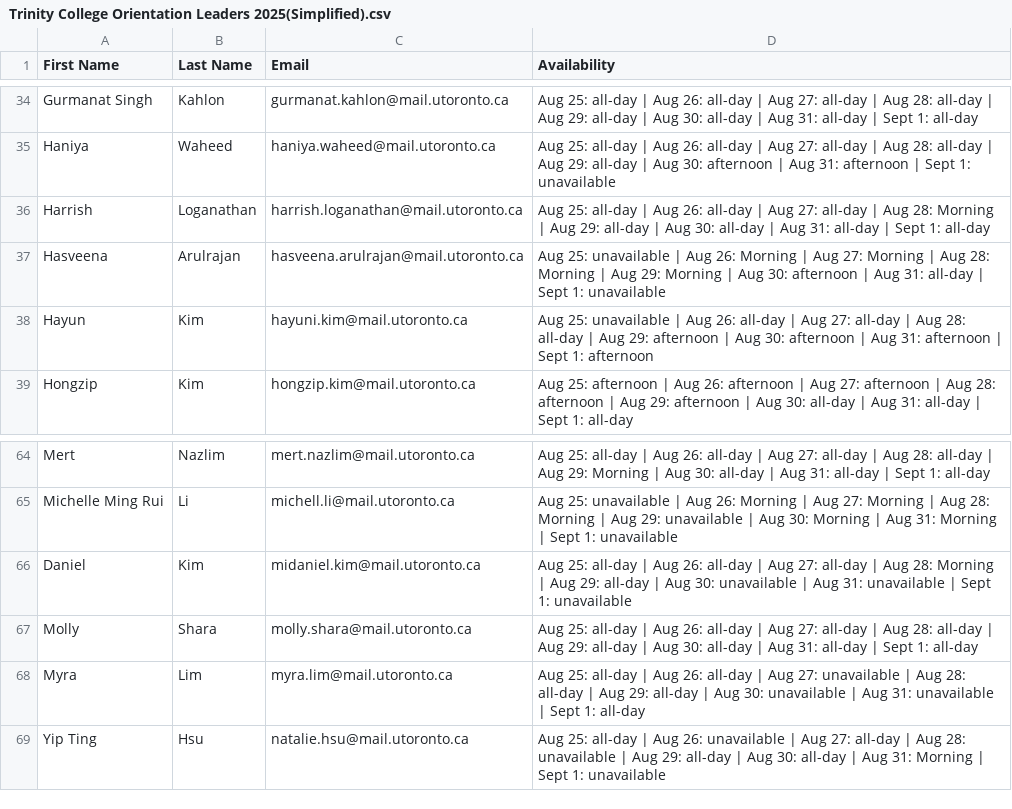
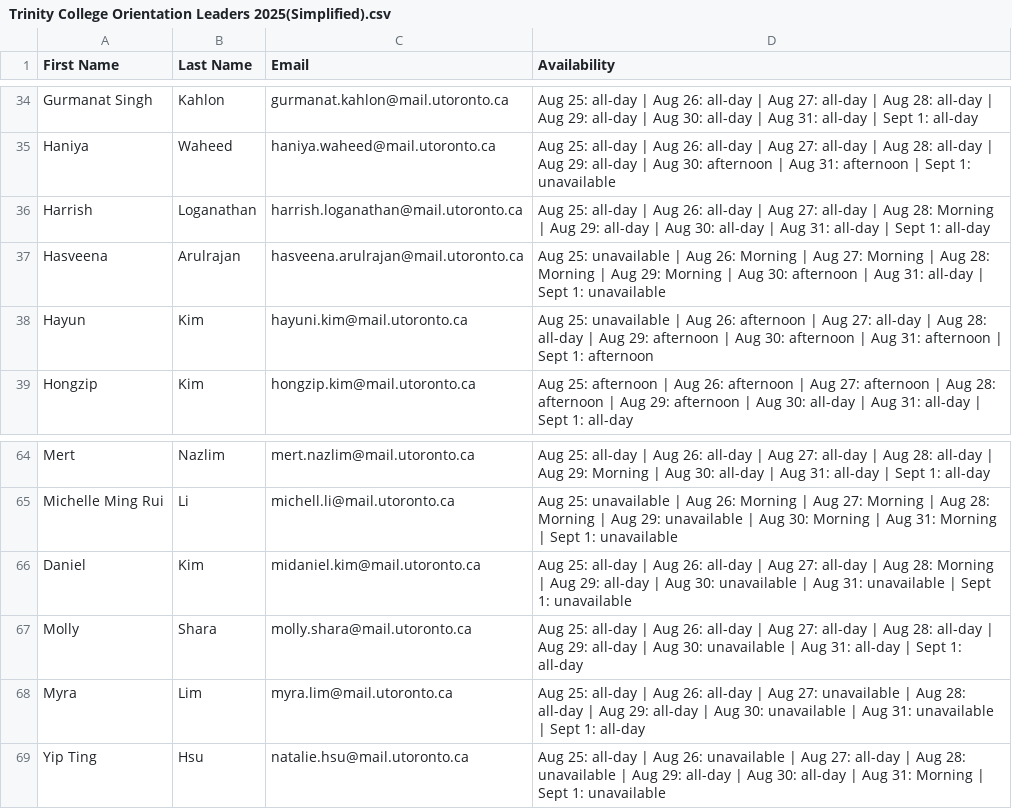
Before and after one commit to lxyhan/Trinity-College-Orientation-Backend, a CSV file: Trinity College Orientation Leaders 2025(Simplified).csv, drawn as a sheet; only a part is shown, gaps mark what is left out.

```diff
--- a/Trinity College Orientation Leaders 2025(Simplified).csv
+++ b/Trinity College Orientation Leaders 2025(Simplified).csv
@@ -37,3 +37,3 @@ Harrish,Loganathan,harrish.loganathan@mail.utoronto.ca,Aug 25: all-day | Aug 26:
 Hasveena,Arulrajan,hasveena.arulrajan@mail.utoronto.ca,Aug 25: unavailable | Aug 26: Morning | Aug 27: Morning | Aug 28: Morning | Aug 29: Morning | Aug 30: afternoon | Aug 31: all-day | Sept 1: unavailable
-Hayun,Kim,hayuni.kim@mail.utoronto.ca,Aug 25: unavailable | Aug 26: all-day | Aug 27: all-day | Aug 28: all-day | Aug 29: afternoon | Aug 30: afternoon | Aug 31: afternoon | Sept 1: afternoon
+Hayun,Kim,hayuni.kim@mail.utoronto.ca,Aug 25: unavailable | Aug 26: afternoon | Aug 27: all-day | Aug 28: all-day | Aug 29: afternoon | Aug 30: afternoon | Aug 31: afternoon | Sept 1: afternoon
 Hongzip,Kim,hongzip.kim@mail.utoronto.ca,Aug 25: afternoon | Aug 26: afternoon | Aug 27: afternoon | Aug 28: afternoon | Aug 29: afternoon | Aug 30: all-day | Aug 31: all-day | Sept 1: all-day
@@ -66,3 +66,3 @@ Michelle Ming Rui,Li,michell.li@mail.utoronto.ca,Aug 25: unavailable | Aug 26: M
 Daniel,Kim,midaniel.kim@mail.utoronto.ca,Aug 25: all-day | Aug 26: all-day | Aug 27: all-day | Aug 28: Morning | Aug 29: all-day | Aug 30: unavailable | Aug 31: unavailable | Sept 1: unavailable
-Molly,Shara,molly.shara@mail.utoronto.ca,Aug 25: all-day | Aug 26: all-day | Aug 27: all-day | Aug 28: all-day | Aug 29: all-day | Aug 30: all-day | Aug 31: all-day | Sept 1: all-day
+Molly,Shara,molly.shara@mail.utoronto.ca,Aug 25: all-day | Aug 26: all-day | Aug 27: all-day | Aug 28: all-day | Aug 29: all-day | Aug 30: unavailable | Aug 31: all-day | Sept 1: all-day
 Myra,Lim,myra.lim@mail.utoronto.ca,Aug 25: all-day | Aug 26: all-day | Aug 27: unavailable | Aug 28: all-day | Aug 29: all-day | Aug 30: unavailable | Aug 31: unavailable | Sept 1: all-day
```
Also changed, not shown: backend/enhanced_orientation_assignments_leader_assignments.csv, backend/enhanced_orientation_assignments_meal_eligibility.csv.
